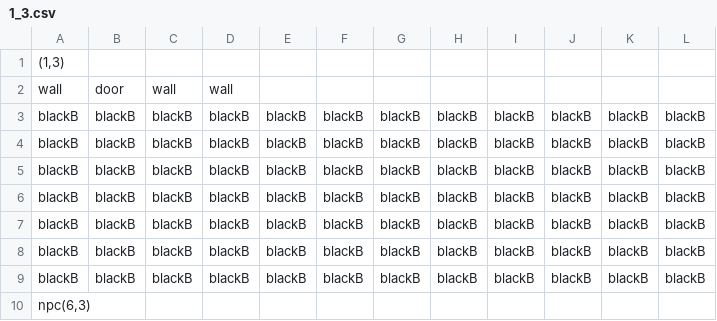
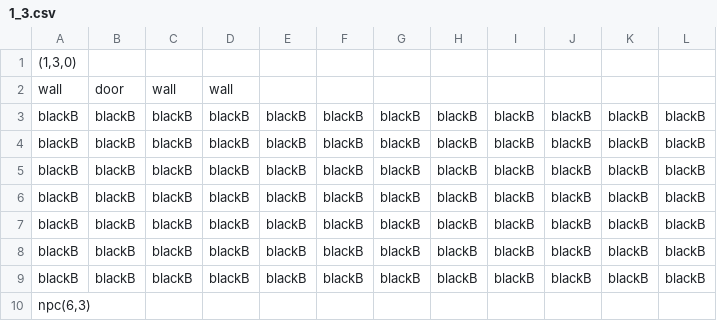
Before and after one commit to taystay/LOZ, a CSV file: LOZ/Content/bin/DesktopGL/Content/DugeonRooms/1_3.csv, drawn as a sheet.

Commit message:
optimized hitboxes, optimized collision cyclomatic complexity.. or at least made it more readable. Made the map to be 3d so we can add ladder room which I already did. Also made dev room added to map via the IO function so we can just treat it as 3,7 and changed all CSV files to take a 3rd dimension and the parser can read that 3rd dimension. Tested it all too and it appears to work. Collision might be slightly broken but jellies and skeletons dont glitch out anymore. Check that all collision types work though

```diff
--- a/LOZ/Content/bin/DesktopGL/Content/DugeonRooms/1_3.csv
+++ b/LOZ/Content/bin/DesktopGL/Content/DugeonRooms/1_3.csv
@@ -1,2 +1,2 @@
-"(1,3)",,,,,,,,,,,
+"(1,3,0)",,,,,,,,,,,
 wall,door,wall,wall,,,,,,,,
```
Also changed, not shown: LOZ/Content/bin/DesktopGL/Content/DugeonRooms/2_1.csv, LOZ/Content/bin/DesktopGL/Content/DugeonRooms/2_1_1.csv, 33 other files.
